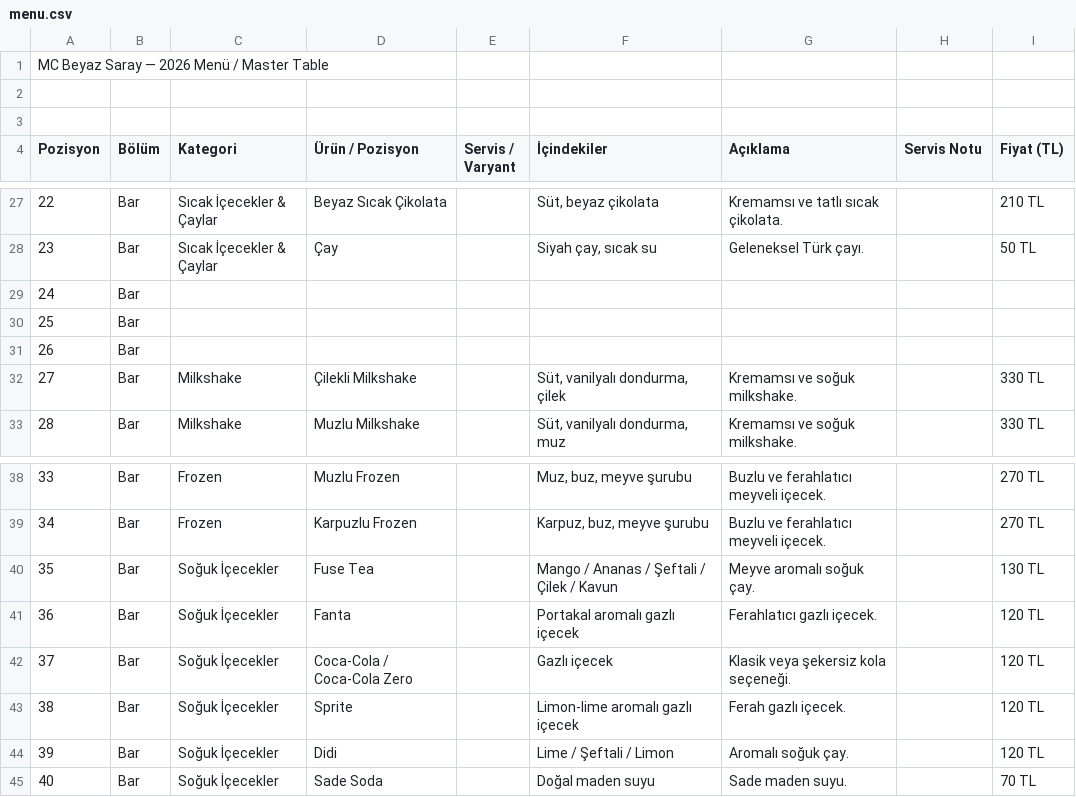
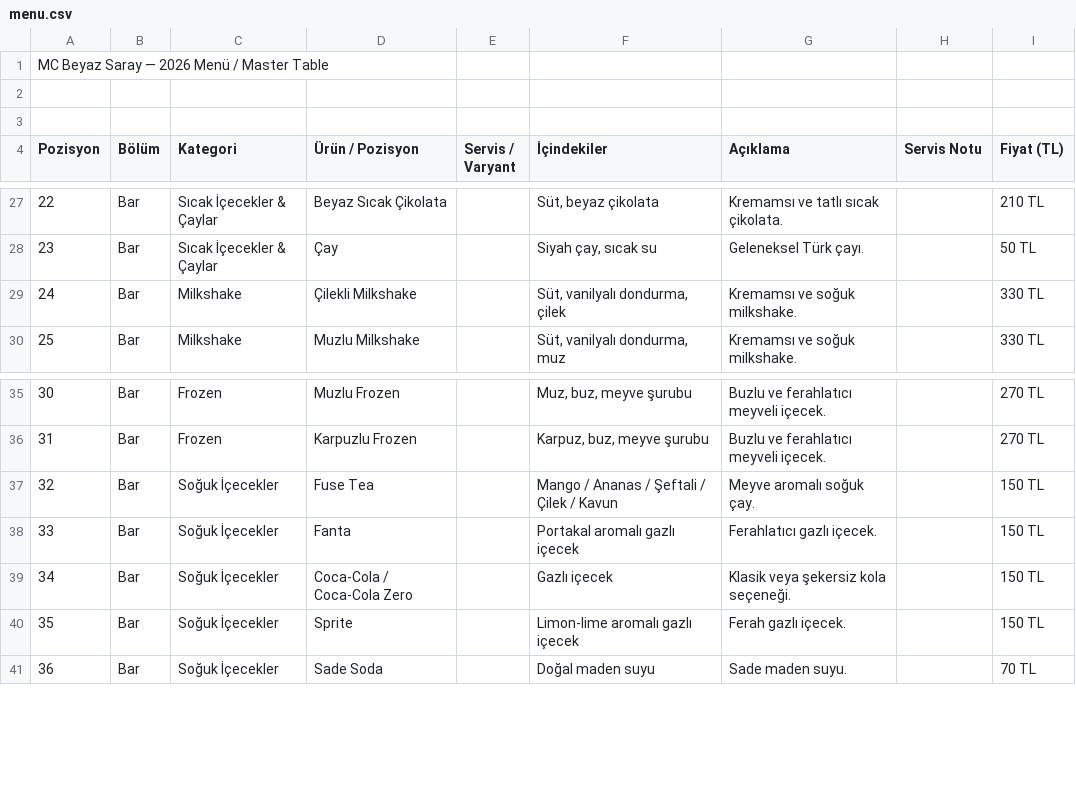
Before and after one commit to adskydrocher228/mcbeyazsaray-menu, a CSV file: public/menu.csv, drawn as a sheet; only a part is shown, gaps mark what is left out; removed rows and columns are numbered as before the commit, all else as after; the diff covers the shown part only; the diff names each change by its address in the sheet, - before the commit and + after, or states it on an @@ line.

```diff
--- a/public/menu.csv
+++ b/public/menu.csv
-row 29: 24 | Bar
-row 30: 25 | Bar
-row 31: 26 | Bar
@@ column A (Pozisyon) renumbered between rows 29 and 140 @@
-I37 (Fiyat (TL)): 130 TL
+I37 (Fiyat (TL)): 150 TL
-I38:I40 (Fiyat (TL)): 120 TL
+I38:I40 (Fiyat (TL)): 150 TL
-row 44: 39 | Bar | Soğuk İçecekler | Didi |  | Lime / Şeftali / Limon | Aromalı soğuk çay. |  | 120 TL
```
Also changed, not shown: 12 added rows, 5 removed rows and 25 edited cells elsewhere in this file.
